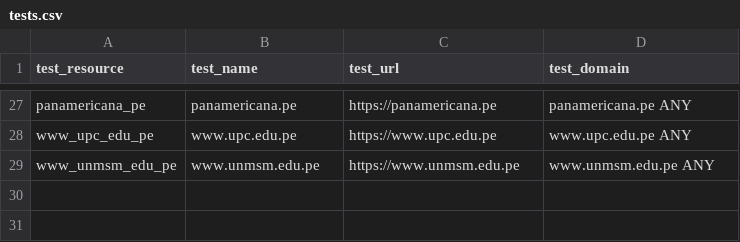
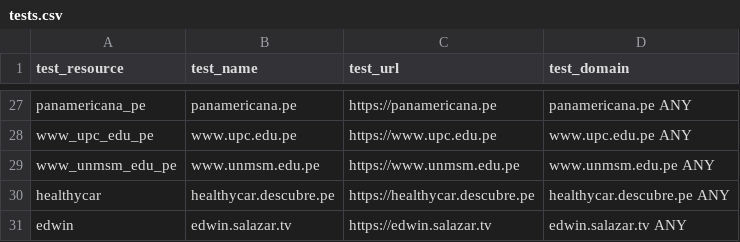
Before and after one commit to ciscoSpeaker/thousandeyes, a CSV file: peruvian/tests.csv, drawn as a sheet; only a part is shown, gaps mark what is left out; the diff names each change by its address in the sheet, - before the commit and + after, or states it on an @@ line.

```diff
--- a/peruvian/tests.csv
+++ b/peruvian/tests.csv
+row 30: healthycar | healthycar.descubre.pe | https://healthycar.descubre.pe | healthycar.descubre.pe ANY
+row 31: edwin | edwin.salazar.tv | https://edwin.salazar.tv | edwin.salazar.tv ANY
```
Also changed, not shown: 36 other files.
